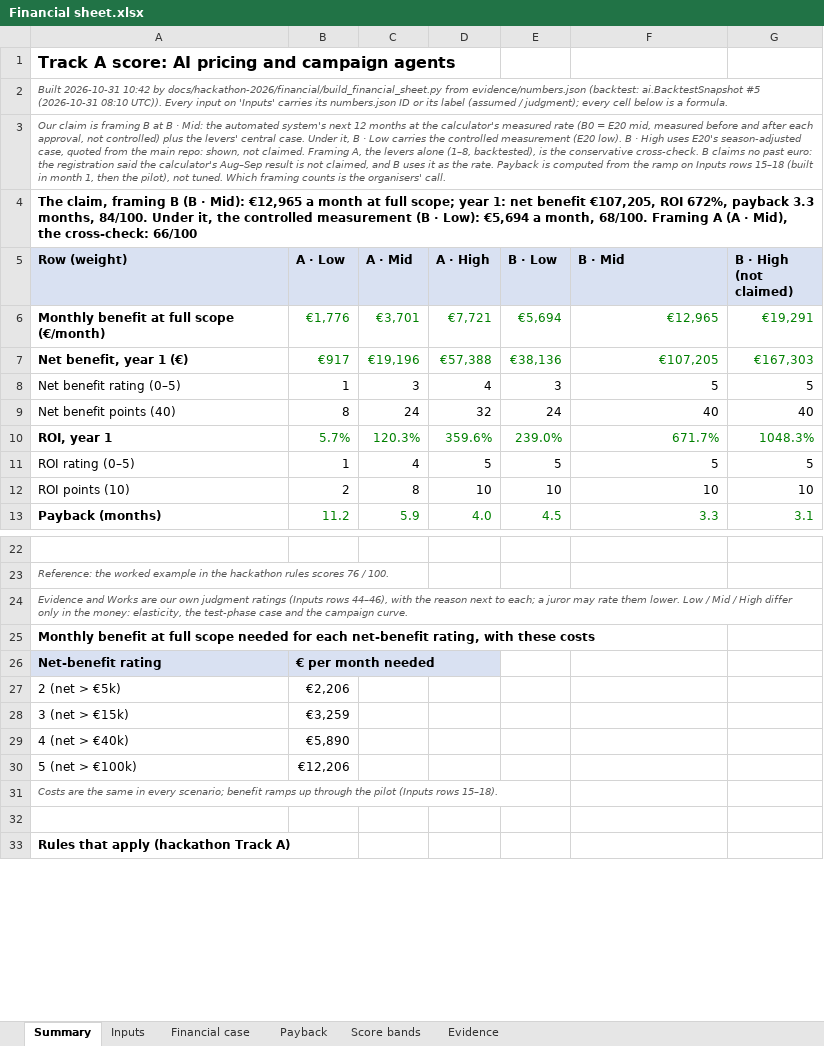
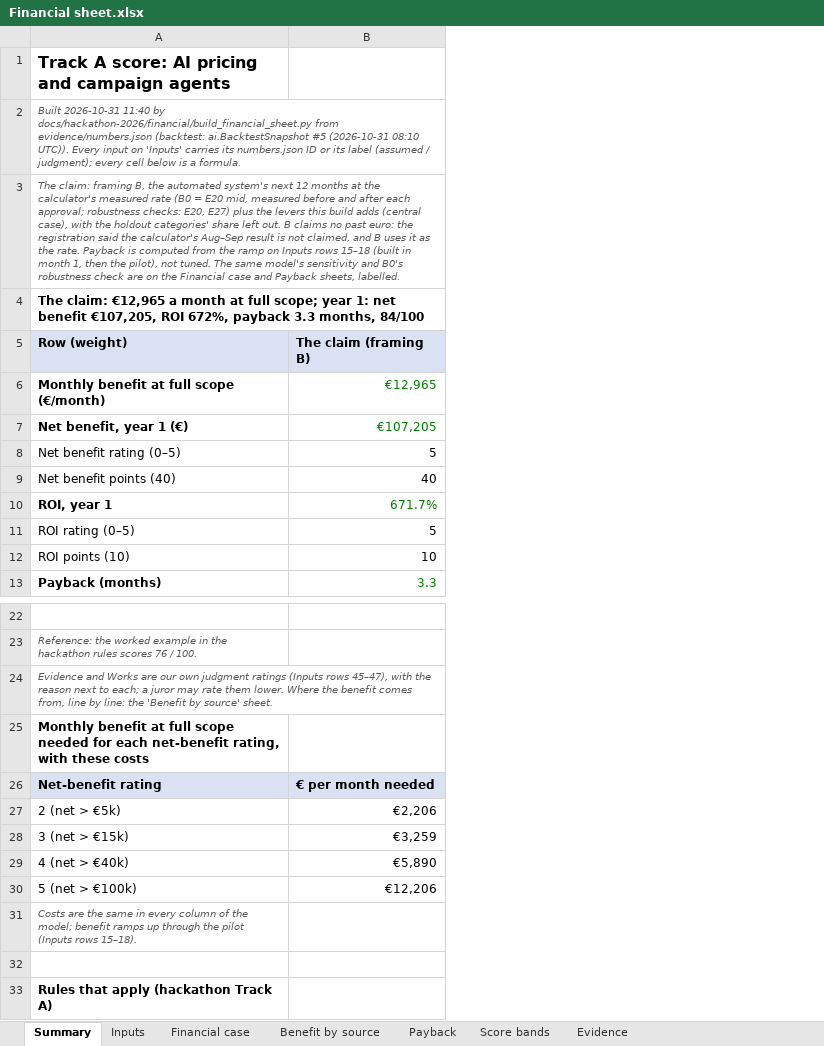
Before and after one commit to shkumbimgjirafa/Gjirafa-DynamicDiscounts, an Excel workbook: docs/hackathon-2026/Financial sheet.xlsx, sheet Summary, drawn as a sheet; only a part is shown, gaps mark what is left out; values as stored, in another font and other column widths than the file's, no borders; removed rows and columns are numbered as before the commit, all else as after; the diff names each change by its address in the sheet, - before the commit and + after, or states it on an @@ line.

```diff
--- a/docs/hackathon-2026/Financial sheet.xlsx (sheet Summary)
+++ b/docs/hackathon-2026/Financial sheet.xlsx (sheet Summary)
+sheet tab: Benefit by source
-column B (A · Low), rows 6-13: €1,776 | €917 | 1 | 8 | 5.7% | 1 | 2 | 11.2; rows 26-30: € per month needed | €2,206 | €3,259 | €5,890 | €12,206
-column C (A · Mid), rows 6-13: €3,701 | €19,196 | 3 | 24 | 120.3% | 4 | 8 | 5.9
-column D (A · High), rows 6-13: €7,721 | €57,388 | 4 | 32 | 359.6% | 5 | 10 | 4.0
-column E (B · Low), rows 6-13: €5,694 | €38,136 | 3 | 24 | 239.0% | 5 | 10 | 4.5
-column G (B · High (not claimed)), rows 6-13: €19,291 | €167,303 | 5 | 40 | 1048.3% | 5 | 10 | 3.1
-A2 (Row (weight)): Built 2026-10-31 10:42 by docs/hackathon-2026/financial/build_financial_sheet.py…
+A2 (Row (weight)): Built 2026-10-31 11:40 by docs/hackathon-2026/financial/build_financial_sheet.py…
-A3 (Row (weight)): Our claim is framing B at B · Mid: the automated system's next 12 months at the calculator's measured rate (B0 = E20 mid, measured before and after each approval, not controlled) plus the levers' central case. Under it, B · Low carries the controlled measurement (E20 low). B · High uses E20's season-adjusted case, quoted from the main repo: shown, not claimed. Framing A, the levers alone (1–8, backtested), is the conservative cross-check. B claims no past euro: the registration said the calculator's Aug–Sep result is not claimed, and B uses it as the rate. Payback is computed from the ramp on Inputs rows 15–18 (built in month 1, then the pilot), not tuned. Which framing counts is the organisers' call.
+A3 (Row (weight)): The claim: framing B, the automated system's next 12 months at the calculator's measured rate (B0 = E20 mid, measured before and after each approval; robustness checks: E20, E27) plus the levers this build adds (central case), with the holdout categories' share left out. B claims no past euro: the registration said the calculator's Aug–Sep result is not claimed, and B uses it as the rate. Payback is computed from the ramp on Inputs rows 15–18 (built in month 1, then the pilot), not tuned. The same model's sensitivity and B0's robustness check are on the Financial case and Payback sheets, labelled.
-A4 (Row (weight)): The claim, framing B (B · Mid): €12,965 a month at full scope; year 1: net benefit €107,205, ROI 672%, payback 3.3 months, 84/100. Under it, the controlled measurement (B · Low): €5,694 a month, 68/100. Framing A (A · Mid), the cross-check: 66/100
+A4 (Row (weight)): The claim: €12,965 a month at full scope; year 1: net benefit €107,205, ROI 672%, payback 3.3 months, 84/100
-B5: B · Mid
+B5: The claim (framing B)
-A24 (Row (weight)): …(Inputs rows 44–46), with the reason next to each; a juror may rate them lower. Low / Mid / High differ only in the money: elasticity, the test-phase case and the campaign curve.
+A24 (Row (weight)): …(Inputs rows 45–47), with the reason next to each; a juror may rate them lower. Where the benefit comes from, line by line: the 'Benefit by source' sheet.
-B26 (The claim (framing B)): (empty)
+B26 (The claim (framing B)): € per month needed
-B26 fill: none
+B26 fill: #D9E1F2
-B27 (The claim (framing B)): (empty)
+B27 (The claim (framing B)): €2,206
-B28 (The claim (framing B)): (empty)
+B28 (The claim (framing B)): €3,259
-B29 (The claim (framing B)): (empty)
+B29 (The claim (framing B)): €5,890
-B30 (The claim (framing B)): (empty)
+B30 (The claim (framing B)): €12,206
-A31 (Row (weight)): …in every scenario; benefit ramps…
+A31 (Row (weight)): …in every column of the model; benefit ramps…
```
Also changed, not shown: sheet Evidence, sheet Inputs, sheet Financial case, sheet Payback, formulas that keep their value, 14 other files.
